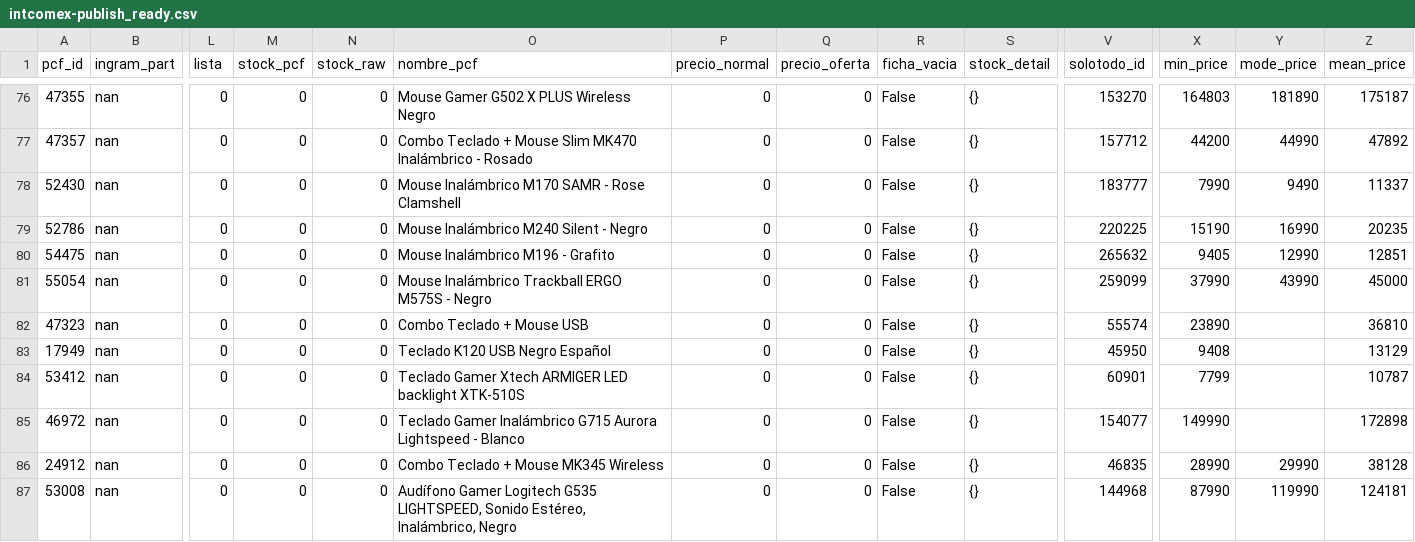
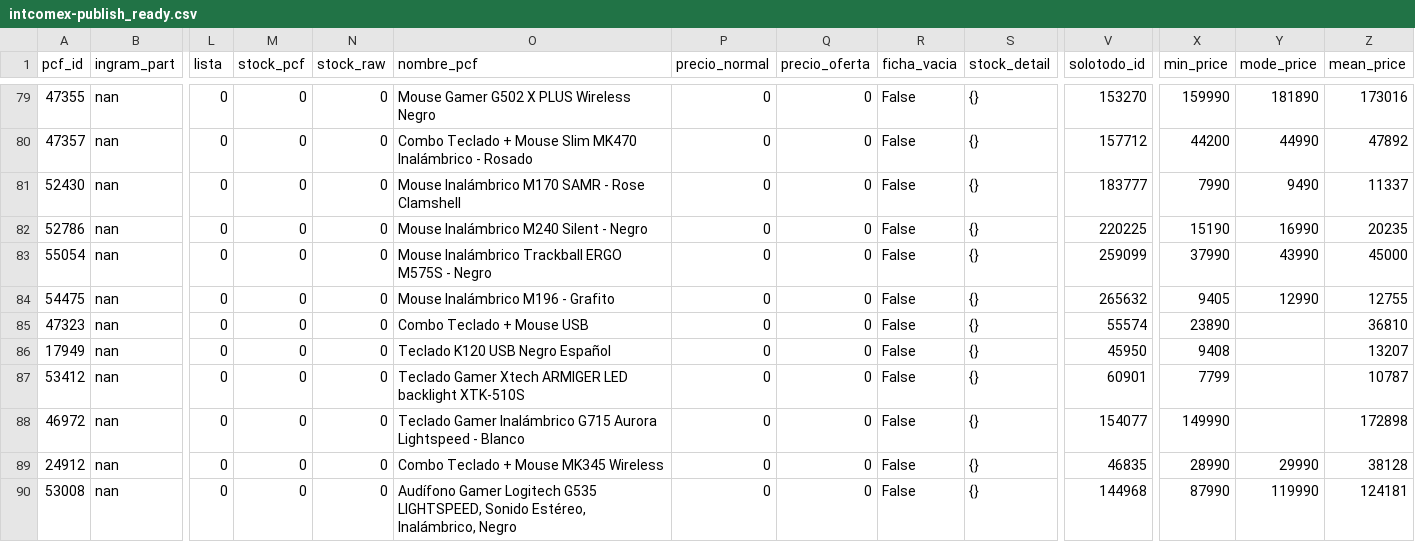
Before and after one commit to aincatoni/pcfactory-monitor-mayoristas, a CSV file: intcomex-publish_ready.csv, drawn as a sheet; only a part is shown, gaps mark what is left out; removed rows and columns are numbered as before the commit, all else as after; rows hold the shown columns only; the diff covers the shown part only; the diff names each change by its address in the sheet, - before the commit and + after, or states it on an @@ line.

```diff
--- a/intcomex-publish_ready.csv
+++ b/intcomex-publish_ready.csv
-X79 (min_price): 164803
+X79 (min_price): 159990
-Z79 (mean_price): 175187
+Z79 (mean_price): 173016
-row 80: 54475 | nan | 0 | 0 | 0 | Mouse Inalámbrico M196 - Grafito | 0 | 0 | False | {} | 265632 | 9405 | 12990 | 12851
+row 84: 54475 | nan | 0 | 0 | 0 | Mouse Inalámbrico M196 - Grafito | 0 | 0 | False | {} | 265632 | 9405 | 12990 | 12755
-Z86 (mean_price): 13129
+Z86 (mean_price): 13207
```
Also changed, not shown: 4 added rows, 1 removed row, 21 moved rows and 3 edited cells elsewhere in this file, intcomex-already_mayorista.csv, intcomex-has_pcf_stock.csv, 12 other files.
